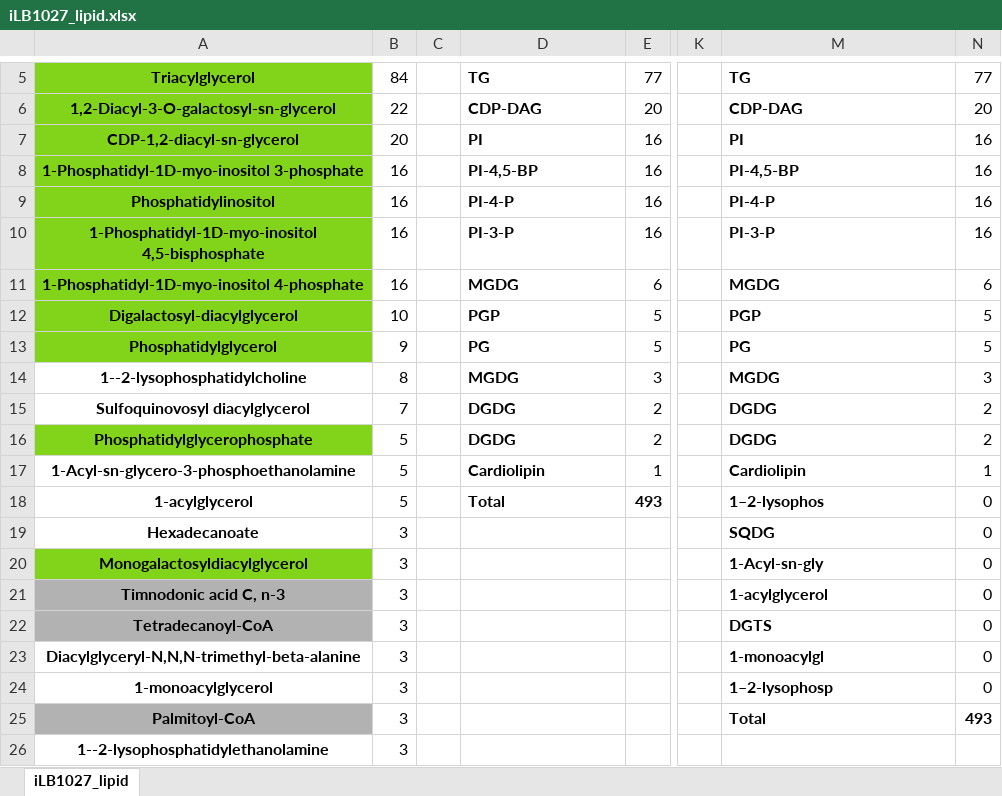
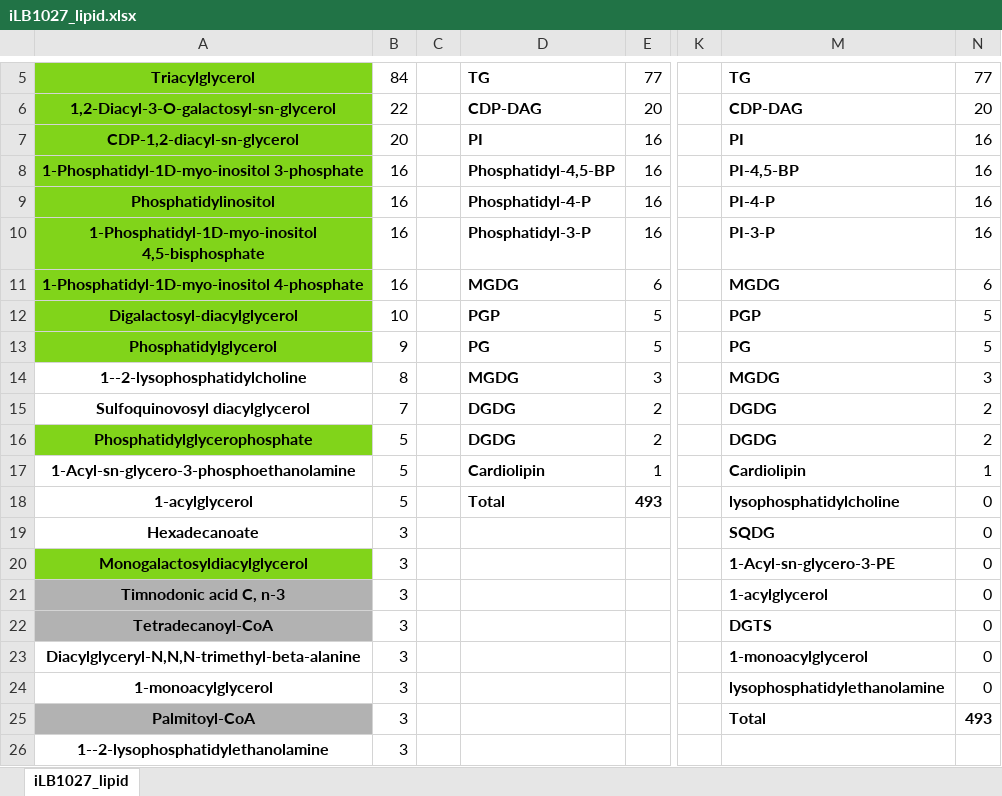
Before and after one commit to AdrianoSilva19/Thesis_Suport, an Excel workbook: RdKit_Lipid_GEMA/final_results/iLB1027_lipid.xlsx, sheet iLB1027_lipid, drawn as a sheet; only a part is shown, gaps mark what is left out; values as stored, in another font and other column widths than the file's, no borders; the diff names each change by its address in the sheet, - before the commit and + after, or states it on an @@ line.

```diff
--- a/RdKit_Lipid_GEMA/final_results/iLB1027_lipid.xlsx (sheet iLB1027_lipid)
+++ b/RdKit_Lipid_GEMA/final_results/iLB1027_lipid.xlsx (sheet iLB1027_lipid)
-D8: PI-4,5-BP
+D8: Phosphatidyl-4,5-BP
-D9: PI-4-P
+D9: Phosphatidyl-4-P
-D10: PI-3-P
+D10: Phosphatidyl-3-P
-M18: 1–2-lysophos
+M18: lysophosphatidylcholine
-M20: 1-Acyl-sn-gly
+M20: 1-Acyl-sn-glycero-3-PE
-M23: 1-monoacylgl
+M23: 1-monoacylglycerol
-M24: 1–2-lysophosp
+M24: lysophosphatidylethanolamine
```
Also changed, not shown: 4 other files.
